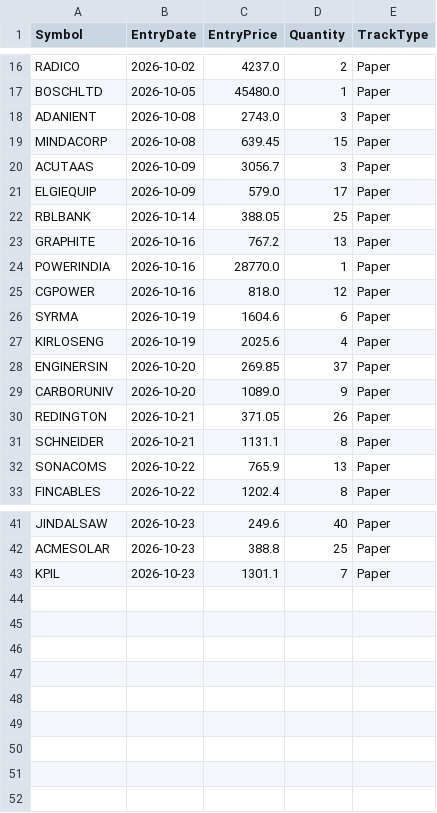
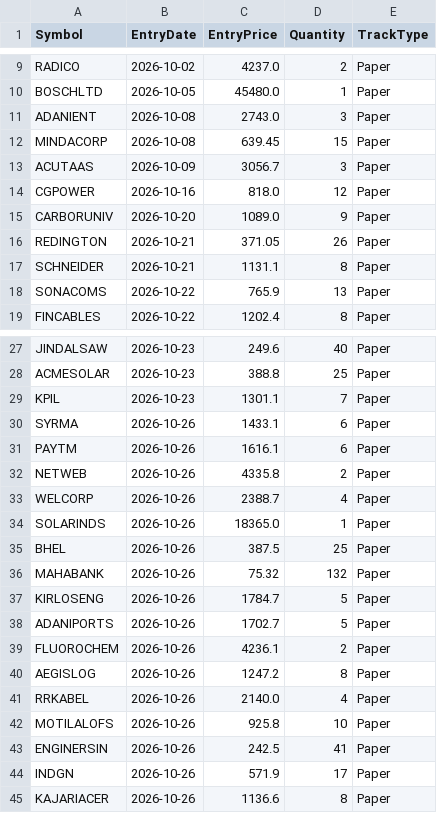
Before and after one commit to finnyrajmann/nse-bb-system, a CSV file: data/positions_bb.csv, drawn as a sheet; only a part is shown, gaps mark what is left out; the diff covers the shown part only.

Commit message:
Auto-update — 2026-10-26

```diff
--- a/data/positions_bb.csv
+++ b/data/positions_bb.csv
@@ -20,10 +13,3 @@ MINDACORP,2026-10-08,639.45,15,Paper
 ACUTAAS,2026-10-09,3056.7,3,Paper
-ELGIEQUIP,2026-10-09,579.0,17,Paper
-RBLBANK,2026-10-14,388.05,25,Paper
-GRAPHITE,2026-10-16,767.2,13,Paper
-POWERINDIA,2026-10-16,28770.0,1,Paper
 CGPOWER,2026-10-16,818.0,12,Paper
-SYRMA,2026-10-19,1604.6,6,Paper
-KIRLOSENG,2026-10-19,2025.6,4,Paper
-ENGINERSIN,2026-10-20,269.85,37,Paper
 CARBORUNIV,2026-10-20,1089.0,9,Paper
@@ -43 +29,17 @@ ACMESOLAR,2026-10-23,388.8,25,Paper
 KPIL,2026-10-23,1301.1,7,Paper
+SYRMA,2026-10-26,1433.1,6,Paper
+PAYTM,2026-10-26,1616.1,6,Paper
+NETWEB,2026-10-26,4335.8,2,Paper
+WELCORP,2026-10-26,2388.7,4,Paper
+SOLARINDS,2026-10-26,18365.0,1,Paper
+BHEL,2026-10-26,387.5,25,Paper
+MAHABANK,2026-10-26,75.32,132,Paper
+KIRLOSENG,2026-10-26,1784.7,5,Paper
+ADANIPORTS,2026-10-26,1702.7,5,Paper
+FLUOROCHEM,2026-10-26,4236.1,2,Paper
+AEGISLOG,2026-10-26,1247.2,8,Paper
+RRKABEL,2026-10-26,2140.0,4,Paper
+MOTILALOFS,2026-10-26,925.8,10,Paper
+ENGINERSIN,2026-10-26,242.5,41,Paper
+INDGN,2026-10-26,571.9,17,Paper
+KAJARIACER,2026-10-26,1136.6,8,Paper
```
Also changed, not shown: 7 removed rows elsewhere in this file.
